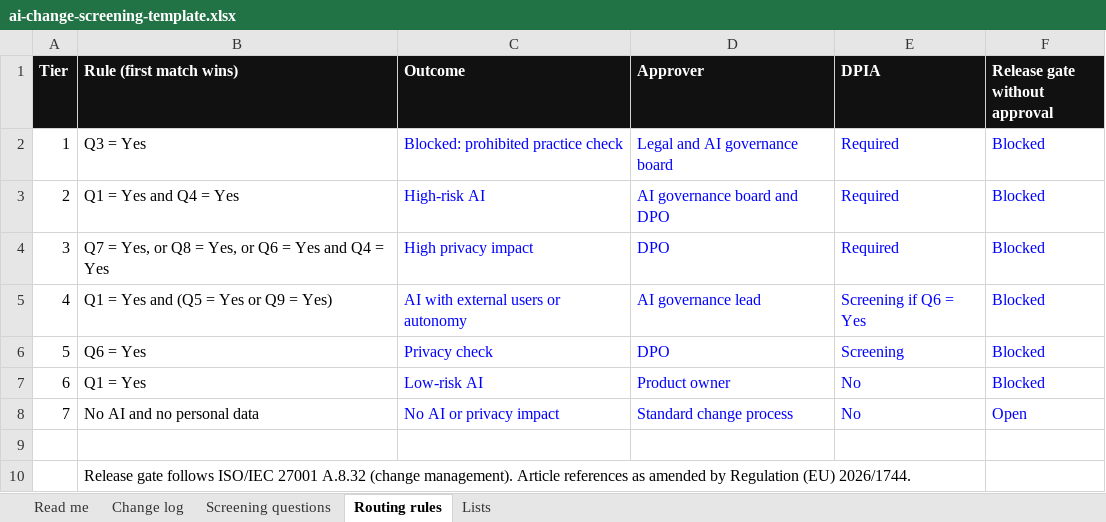
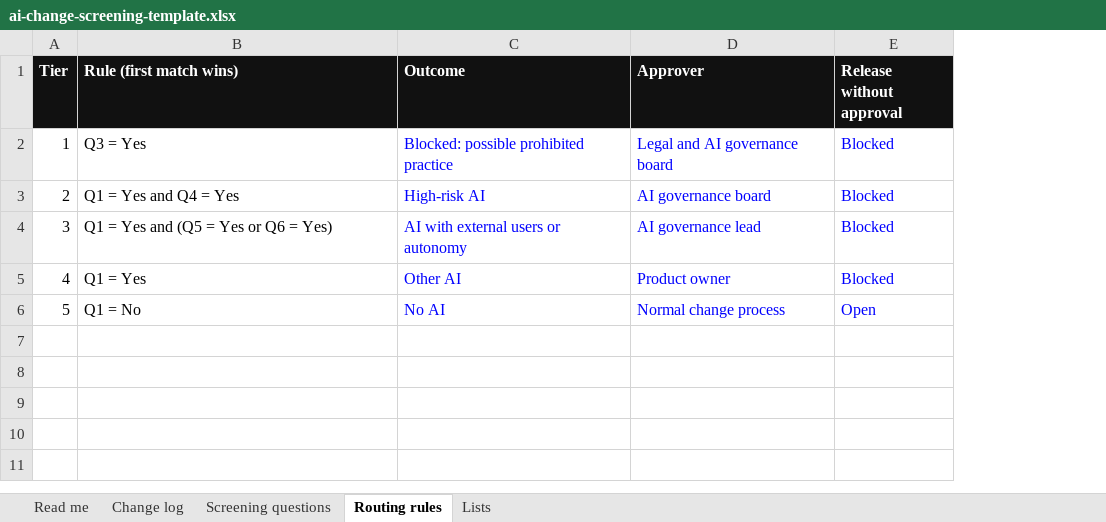
Before and after one commit to zsofiakalvin/zsofiakalvin.github.io, an Excel workbook: assets/ai-change-screening-template.xlsx, sheet Routing rules, drawn as a sheet; values as stored, in another font and other column widths than the file's, no borders; removed rows and columns are numbered as before the commit, all else as after; the diff names each change by its address in the sheet, - before the commit and + after, or states it on an @@ line.

```diff
--- a/assets/ai-change-screening-template.xlsx (sheet Routing rules)
+++ b/assets/ai-change-screening-template.xlsx (sheet Routing rules)
-column E (DPIA), rows 2-3: Required | Required; row 5: Screening if Q6 = Yes; row 7: No
-E1: Release gate without approval
+E1: Release without approval
-C2 (Outcome): Blocked: prohibited practice check
+C2 (Outcome): Blocked: possible prohibited practice
-D3 (Approver): AI governance board and DPO
+D3 (Approver): AI governance board
-row 4: 3 | Q7 = Yes, or Q8 = Yes, or Q6 = Yes and Q4 = Yes | High privacy impact | DPO | Required | Blocked
@@ column A (Tier) renumbered between rows 4 and 5 @@
-B4 (Rule (first match wins)): Q1 = Yes and (Q5 = Yes or Q9 = Yes)
+B4 (Rule (first match wins)): Q1 = Yes and (Q5 = Yes or Q6 = Yes)
-row 6: 5 | Q6 = Yes | Privacy check | DPO | Screening | Blocked
-C5 (Outcome): Low-risk AI
+C5 (Outcome): Other AI
-row 8: 7 | No AI and no personal data | No AI or privacy impact | Standard change process | No | Open
-row 6: (empty)
+row 6: 5 | Q1 = No | No AI | Normal change process | Open
-row 10:  | Release gate follows ISO/IEC 27001 A.8.32 (change management). Article references as amended by Regulation (EU) 2026/1744.
```
Also changed, not shown: sheet Change log, sheet Screening questions, sheet Read me, formulas that keep their value, 3 other files.
